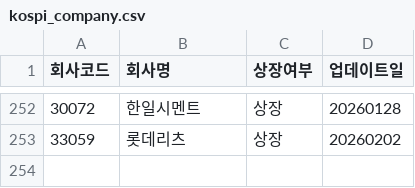
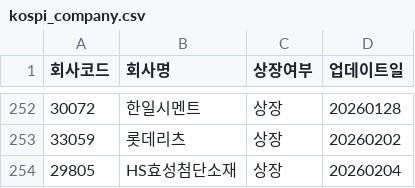
Before and after one commit to KRX-market/kindenglish-test, a CSV file: kospi_company.csv, drawn as a sheet; only a part is shown, gaps mark what is left out; the diff names each change by its address in the sheet, - before the commit and + after, or states it on an @@ line.

Commit message:
Update kospi_company.csv

```diff
--- a/kospi_company.csv
+++ b/kospi_company.csv
+row 254: 29805 | HS효성첨단소재 | 상장 | 20260204
```
